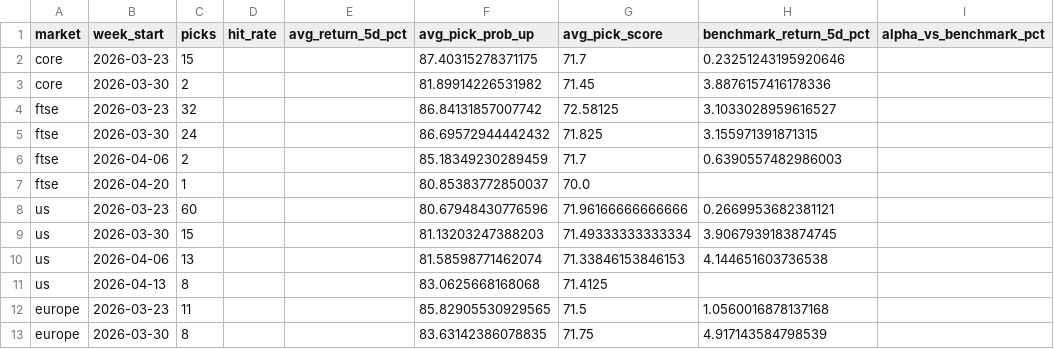
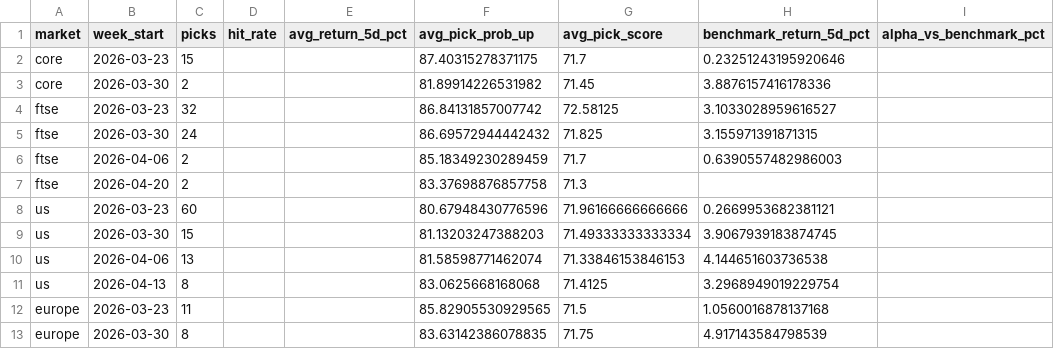
Before and after one commit to Toby0603/AlphaRank, a CSV file: benchmark_summary.csv, drawn as a sheet; only a part is shown; the diff names each change by its address in the sheet, - before the commit and + after, or states it on an @@ line.

```diff
--- a/benchmark_summary.csv
+++ b/benchmark_summary.csv
-C7 (picks): 1
+C7 (picks): 2
-F7 (avg_pick_prob_up): 80.85383772850037
+F7 (avg_pick_prob_up): 83.37698876857758
-G7 (avg_pick_score): 70.0
+G7 (avg_pick_score): 71.3
-H11 (benchmark_return_5d_pct): (empty)
+H11 (benchmark_return_5d_pct): 3.2968949019229754
```
Also changed, not shown: performance_history.csv, results_core.csv, 4 other files.
